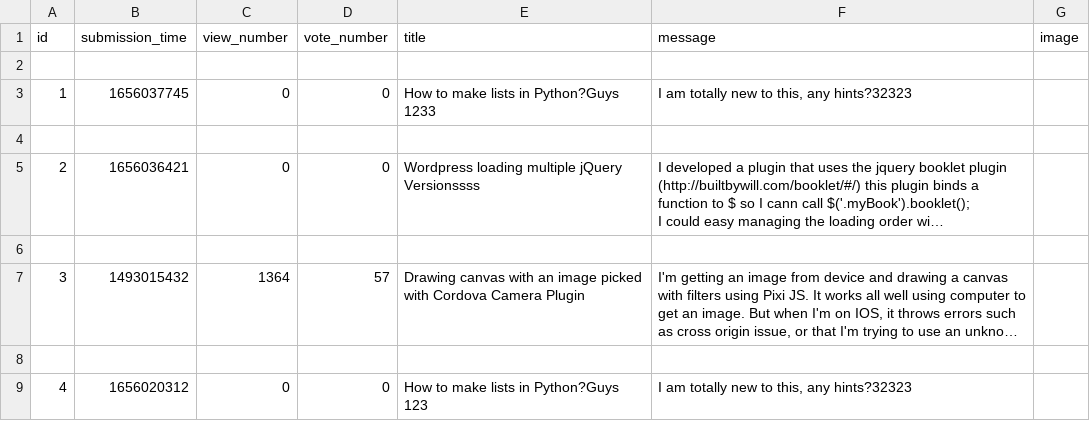
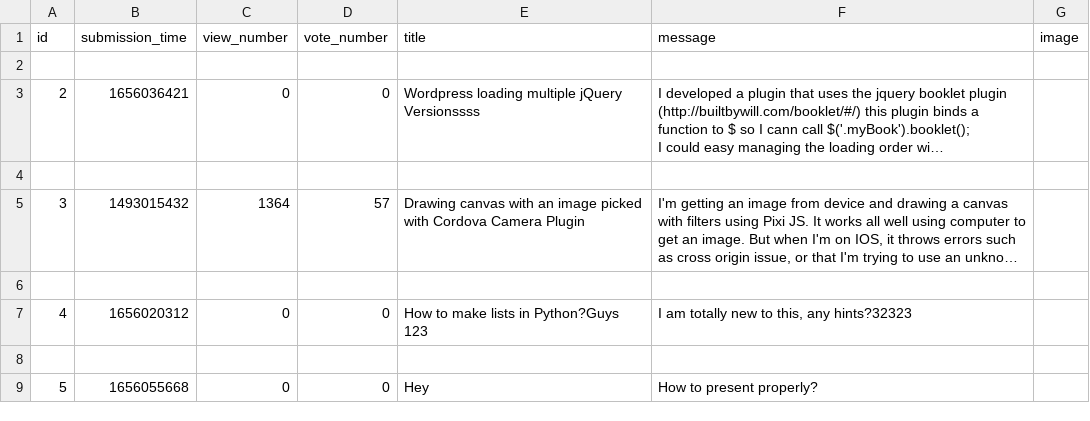
Before and after one commit to mmoqbil/AskMate, a CSV file: sample_data/question.csv, drawn as a sheet; long unchanged cells end in …; removed rows and columns are numbered as before the commit, all else as after; the diff names each change by its address in the sheet, - before the commit and + after, or states it on an @@ line.

```diff
--- a/sample_data/question.csv
+++ b/sample_data/question.csv
-row 3: 1 | 1656037745 | 0 | 0 | How to make lists in Python?Guys 1233 | I am totally new to this, any hints?32323
-row 4: (empty)
+row 8: (empty)
+row 9: 5 | 1656055668 | 0 | 0 | Hey | How to present properly?
```
Also changed, not shown: 6 other files.
